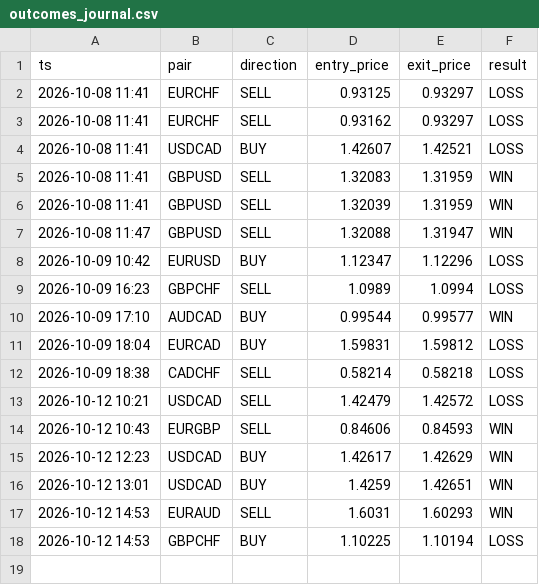
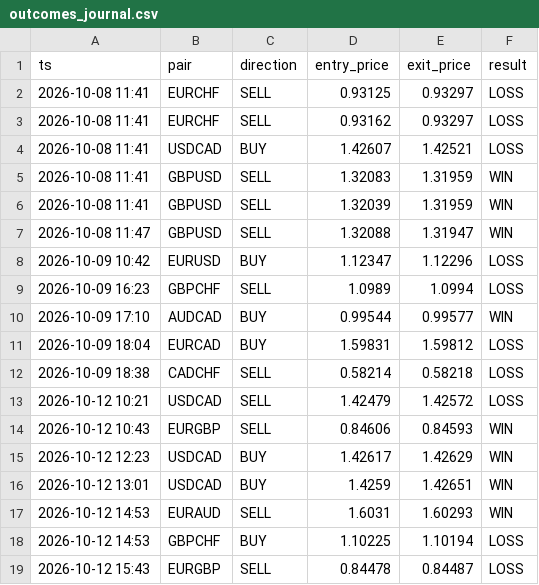
Before and after one commit to torium-art/forex-signal-bot, a CSV file: outcomes_journal.csv, drawn as a sheet.

```diff
--- a/outcomes_journal.csv
+++ b/outcomes_journal.csv
@@ -18 +18,2 @@ ts,pair,direction,entry_price,exit_price,result
 2026-10-12 14:53,GBPCHF,BUY,1.10225,1.10194,LOSS
+2026-10-12 15:43,EURGBP,SELL,0.84478,0.84487,LOSS
```
Also changed, not shown: signals_journal.csv, 1 other file.
